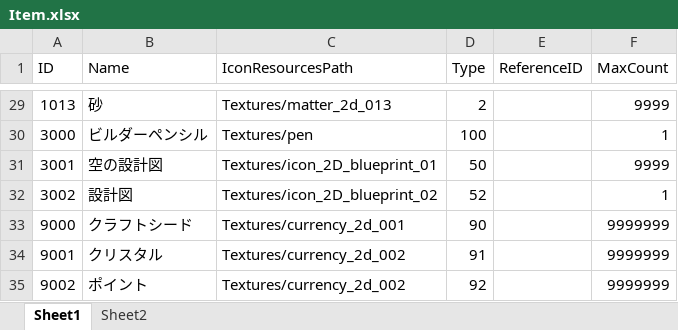
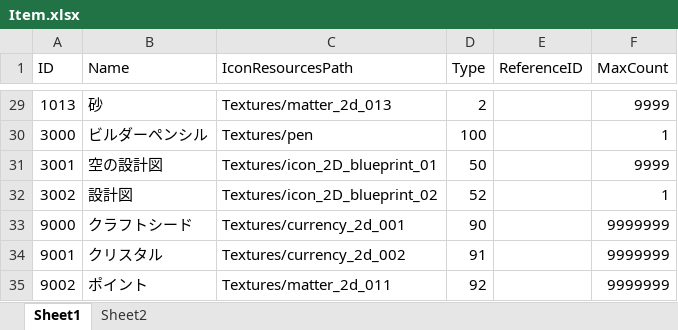
Before and after one commit to jobcrowngame/CraftStory, an Excel workbook: Config/Excel/Item.xlsx, sheet Sheet1, drawn as a sheet; only a part is shown, gaps mark what is left out; values as stored, in another font and other column widths than the file's, no borders; table styles not drawn; the diff names each change by its address in the sheet, - before the commit and + after, or states it on an @@ line.

```diff
--- a/Config/Excel/Item.xlsx (sheet Sheet1)
+++ b/Config/Excel/Item.xlsx (sheet Sheet1)
-C35 (IconResourcesPath): Textures/currency_2d_002
+C35 (IconResourcesPath): Textures/matter_2d_011
```
Also changed, not shown: Config/Excel/ErrorMsg.xlsx, 13 other files.
